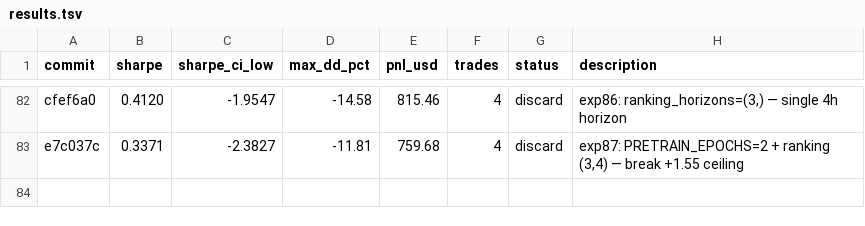
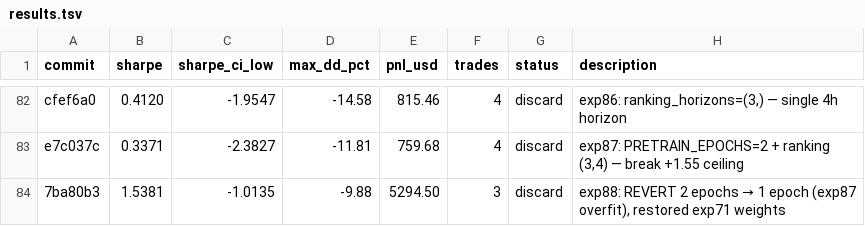
Before and after one commit to vzeman/trading-autoresearch, a TSV file: results.tsv, drawn as a sheet; only a part is shown, gaps mark what is left out; the diff names each change by its address in the sheet, - before the commit and + after, or states it on an @@ line.

Commit message:
docs: refresh iteration page + charts + results

```diff
--- a/results.tsv
+++ b/results.tsv
+row 84: 7ba80b3 | 1.5381 | -1.0135 | -9.88 | 5294.50 | 3 | discard | exp88: REVERT 2 epochs → 1 epoch (exp87 overfit), restored exp71 weights
```
Also changed, not shown: 5 other files.
